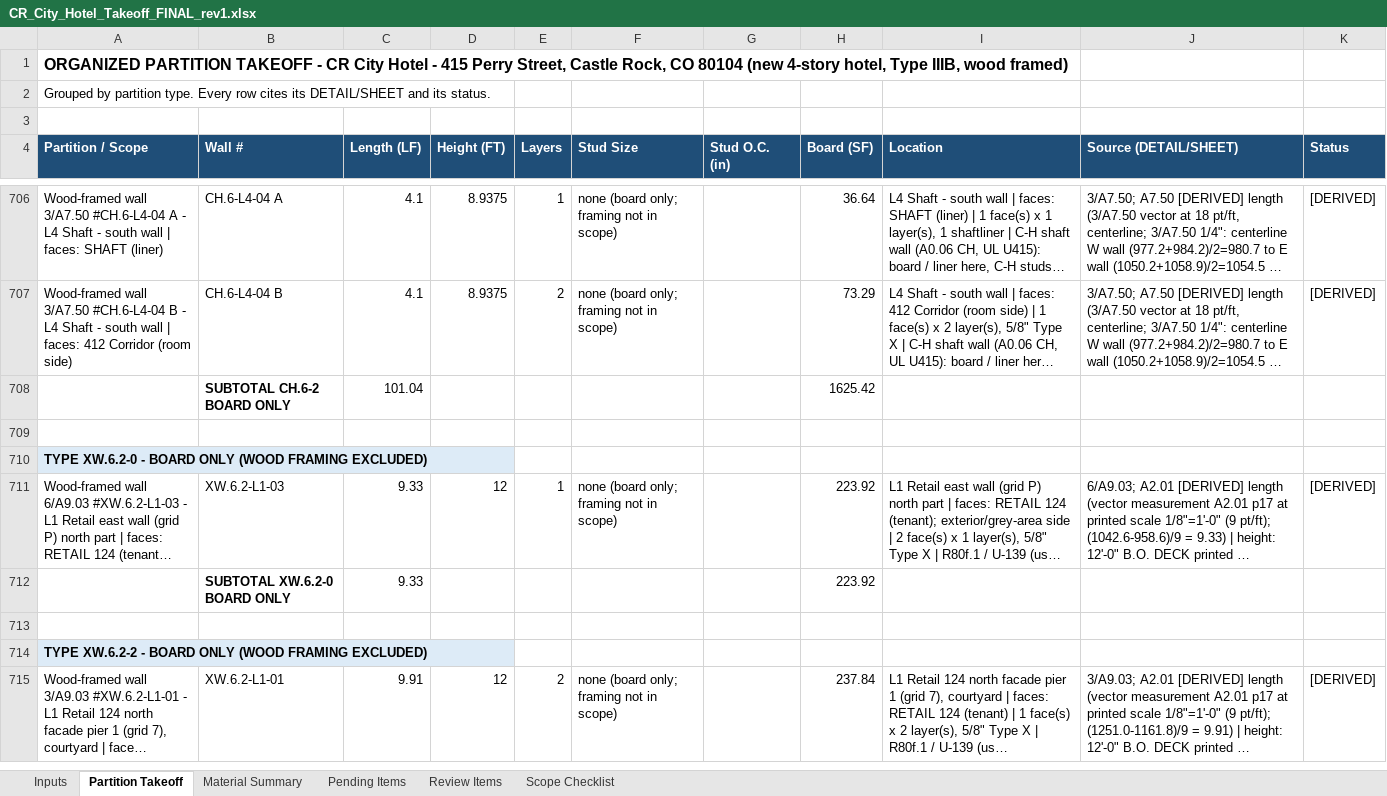
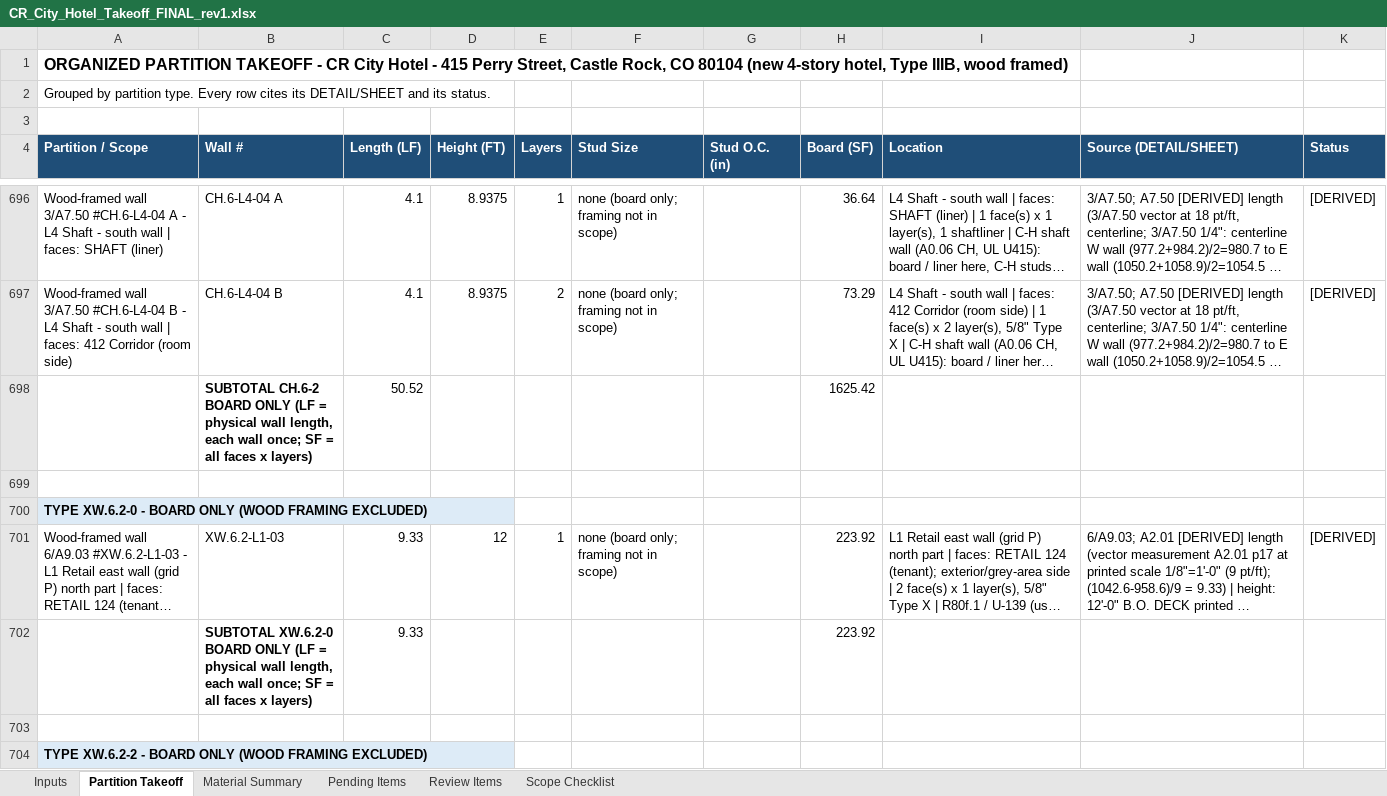
Before and after one commit to Jaicon18/Reading-Plans, an Excel workbook: cache_proyectos/cr_city_hotel_castle_rock/excel/CR_City_Hotel_Takeoff_FINAL_rev1.xlsx, sheet Partition Takeoff, drawn as a sheet; only a part is shown, gaps mark what is left out; the shorter side is filled out with more unchanged rows; long unchanged cells end in …; values as stored, in another font and other column widths than the file's, no borders; removed rows and columns are numbered as before the commit, all else as after; the diff covers the shown part only; the diff names each change by its address in the sheet, - before the commit and + after, or states it on an @@ line.

```diff
--- a/cache_proyectos/cr_city_hotel_castle_rock/excel/CR_City_Hotel_Takeoff_FINAL_rev1.xlsx (sheet Partition Takeoff)
+++ b/cache_proyectos/cr_city_hotel_castle_rock/excel/CR_City_Hotel_Takeoff_FINAL_rev1.xlsx (sheet Partition Takeoff)
-row 708:  | SUBTOTAL CH.6-2 BOARD ONLY | 101.04 |  |  |  |  | 1625.42
+row 698:  | SUBTOTAL CH.6-2 BOARD ONLY (LF = physical wall length, each wall once; SF = all faces x layers) | 50.52 |  |  |  |  | 1625.42
-B702 (Wall #): …BOARD ONLY
+B702 (Wall #): …BOARD ONLY (LF = physical wall length, each wall once; SF = all faces x layers)
```
Also changed, not shown: 17 added rows, 27 removed rows and 7 edited cells elsewhere in this sheet, sheet Material Summary, sheet Pending Items, sheet Scope Checklist, formulas that keep their value, 16 other files.
